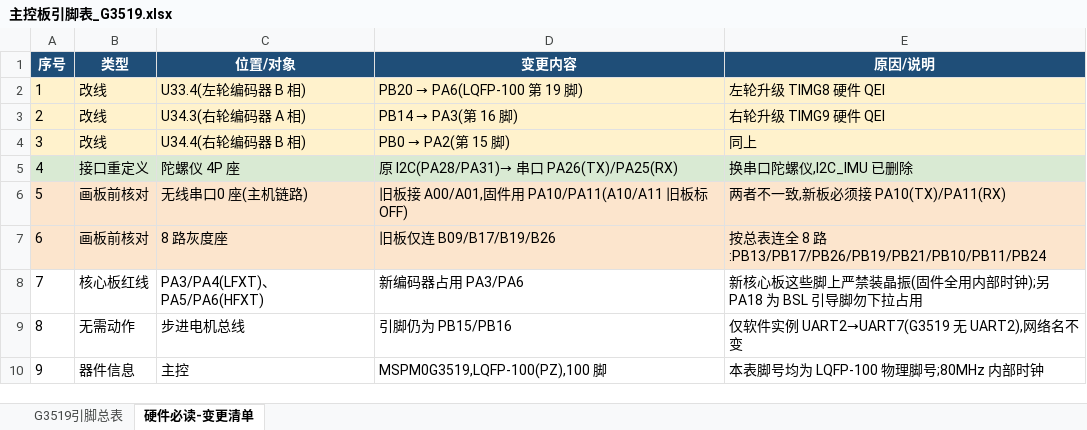
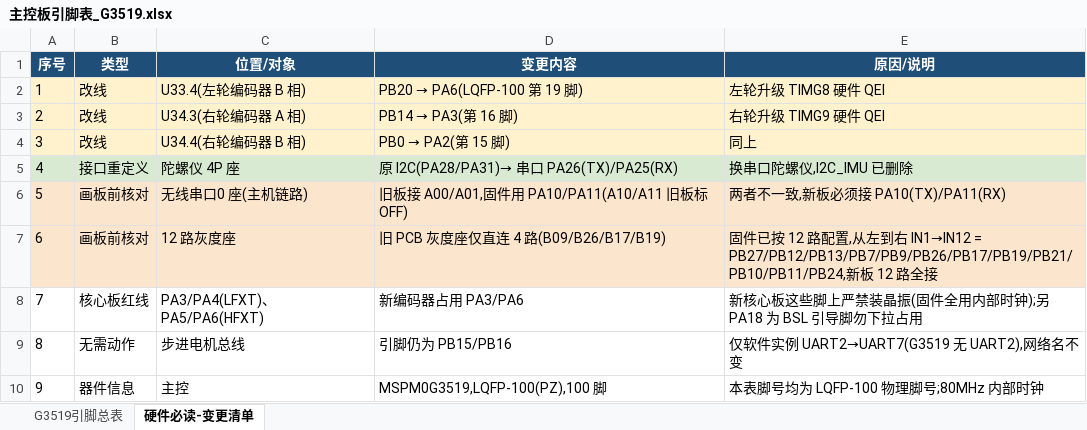
Before and after one commit to AigisYangyan/2026_NUEDC, an Excel workbook: docs/主控板引脚表_G3519.xlsx, sheet 硬件必读-变更清单, drawn as a sheet; values as stored, in another font and other column widths than the file's, no borders; the diff names each change by its address in the sheet, - before the commit and + after, or states it on an @@ line.

```diff
--- a/docs/主控板引脚表_G3519.xlsx (sheet 硬件必读-变更清单)
+++ b/docs/主控板引脚表_G3519.xlsx (sheet 硬件必读-变更清单)
-C7 (位置/对象): 8 路灰度座
+C7 (位置/对象): 12 路灰度座
-D7 (变更内容): 旧板仅连 B09/B17/B19/B26
+D7 (变更内容): 旧 PCB 灰度座仅直连 4 路(B09/B26/B17/B19)
-E7 (原因/说明): 按总表连全 8 路:PB13/PB17/PB26/PB19/PB21/PB10/PB11/PB24
+E7 (原因/说明): 固件已按 12 路配置,从左到右 IN1→IN12 = PB27/PB12/PB13/PB7/PB9/PB26/PB17/PB19/PB21/PB10/PB11/PB24,新板 12 路全接
```
Also changed, not shown: sheet G3519引脚总表, 7 other files.
